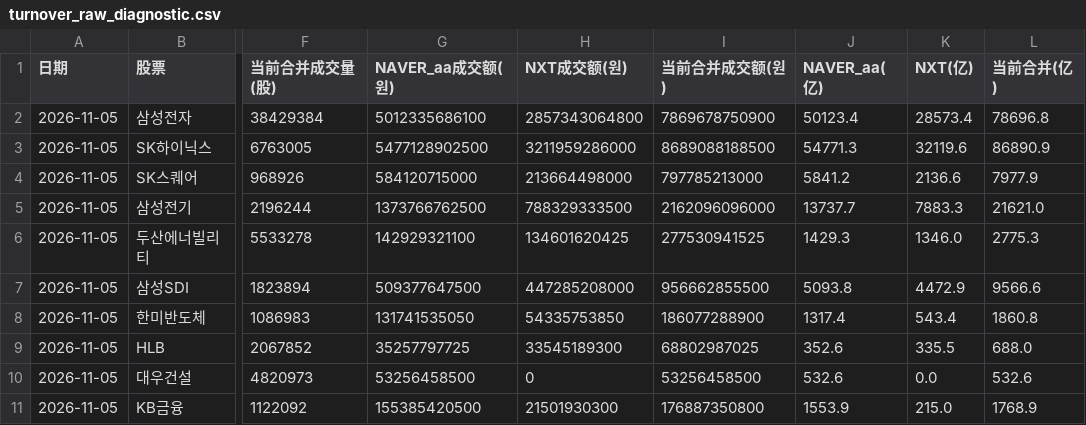
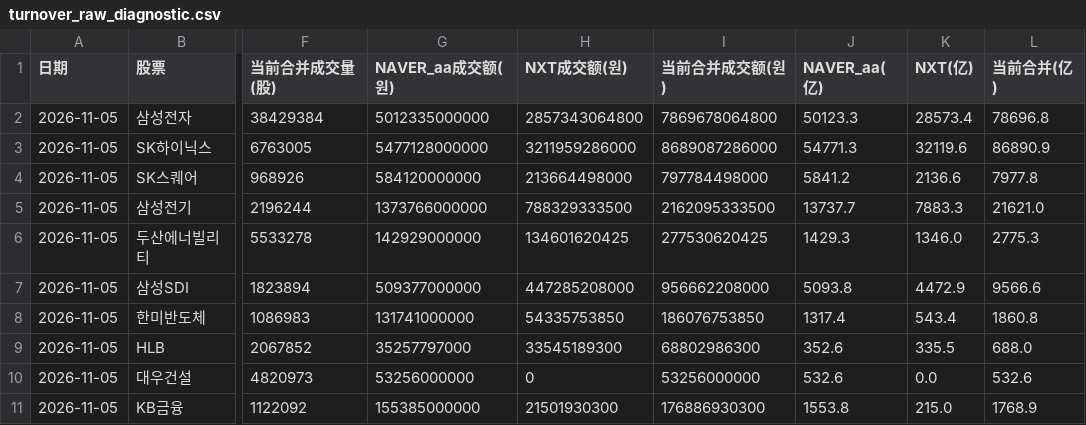
Before and after one commit to Gyn19940404/korea-mode2-screener, a CSV file: turnover_raw_diagnostic.csv, drawn as a sheet; only a part is shown, gaps mark what is left out; the diff names each change by its address in the sheet, - before the commit and + after, or states it on an @@ line.

```diff
--- a/turnover_raw_diagnostic.csv
+++ b/turnover_raw_diagnostic.csv
-G2 (NAVER_aa成交额(원)): 5012335686100
+G2 (NAVER_aa成交额(원)): 5012335000000
-I2 (当前合并成交额(원)): 7869678750900
+I2 (当前合并成交额(원)): 7869678064800
-J2 (NAVER_aa(亿)): 50123.4
+J2 (NAVER_aa(亿)): 50123.3
-G3 (NAVER_aa成交额(원)): 5477128902500
+G3 (NAVER_aa成交额(원)): 5477128000000
-I3 (当前合并成交额(원)): 8689088188500
+I3 (当前合并成交额(원)): 8689087286000
-G4 (NAVER_aa成交额(원)): 584120715000
+G4 (NAVER_aa成交额(원)): 584120000000
-I4 (当前合并成交额(원)): 797785213000
+I4 (当前合并成交额(원)): 797784498000
-L4 (当前合并(亿)): 7977.9
+L4 (当前合并(亿)): 7977.8
-G5 (NAVER_aa成交额(원)): 1373766762500
+G5 (NAVER_aa成交额(원)): 1373766000000
-I5 (当前合并成交额(원)): 2162096096000
+I5 (当前合并成交额(원)): 2162095333500
-G6 (NAVER_aa成交额(원)): 142929321100
+G6 (NAVER_aa成交额(원)): 142929000000
-I6 (当前合并成交额(원)): 277530941525
+I6 (当前合并成交额(원)): 277530620425
-G7 (NAVER_aa成交额(원)): 509377647500
+G7 (NAVER_aa成交额(원)): 509377000000
-I7 (当前合并成交额(원)): 956662855500
+I7 (当前合并成交额(원)): 956662208000
-G8 (NAVER_aa成交额(원)): 131741535050
+G8 (NAVER_aa成交额(원)): 131741000000
-I8 (当前合并成交额(원)): 186077288900
+I8 (当前合并成交额(원)): 186076753850
-G9 (NAVER_aa成交额(원)): 35257797725
+G9 (NAVER_aa成交额(원)): 35257797000
-I9 (当前合并成交额(원)): 68802987025
+I9 (当前合并成交额(원)): 68802986300
-G10 (NAVER_aa成交额(원)): 53256458500
+G10 (NAVER_aa成交额(원)): 53256000000
-I10 (当前合并成交额(원)): 53256458500
+I10 (当前合并成交额(원)): 53256000000
-G11 (NAVER_aa成交额(원)): 155385420500
+G11 (NAVER_aa成交额(원)): 155385000000
-I11 (当前合并成交额(원)): 176887350800
+I11 (当前合并成交额(원)): 176886930300
-J11 (NAVER_aa(亿)): 1553.9
+J11 (NAVER_aa(亿)): 1553.8
```
Also changed, not shown: trading_status_diagnostic.csv, universe_type_diagnostic.csv, 3 other files.
